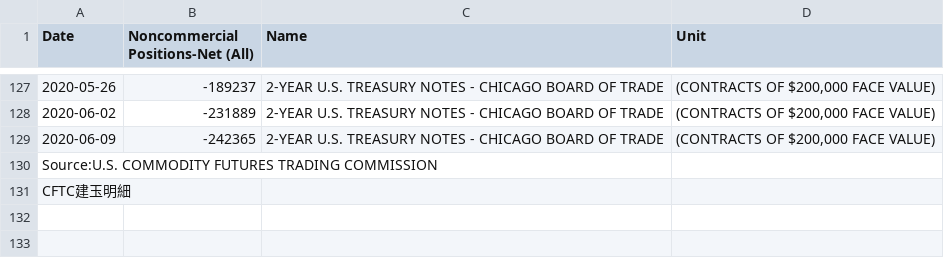
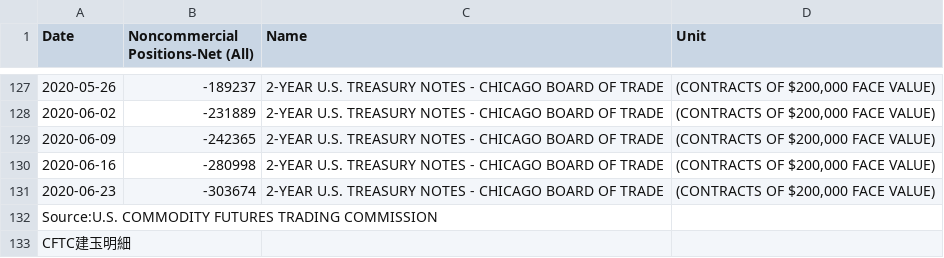
Before and after one commit to am-consulting/csvdata, a CSV file: cftc2-yearu.s.treasurynotes.csv, drawn as a sheet; only a part is shown, gaps mark what is left out.

```diff
--- a/cftc2-yearu.s.treasurynotes.csv
+++ b/cftc2-yearu.s.treasurynotes.csv
@@ -129,2 +129,4 @@
 "2020-06-09",-242365,"2-YEAR U.S. TREASURY NOTES - CHICAGO BOARD OF TRADE","(CONTRACTS OF $200,000 FACE VALUE)"
+"2020-06-16",-280998,"2-YEAR U.S. TREASURY NOTES - CHICAGO BOARD OF TRADE","(CONTRACTS OF $200,000 FACE VALUE)"
+"2020-06-23",-303674,"2-YEAR U.S. TREASURY NOTES - CHICAGO BOARD OF TRADE","(CONTRACTS OF $200,000 FACE VALUE)"
 " Source:U.S. COMMODITY FUTURES TRADING COMMISSION",,,
```
Also changed, not shown: cftc10-yearu.s.treasurynotes.csv, cftc5-yearu.s.treasurynotes.csv, 15 other files.
